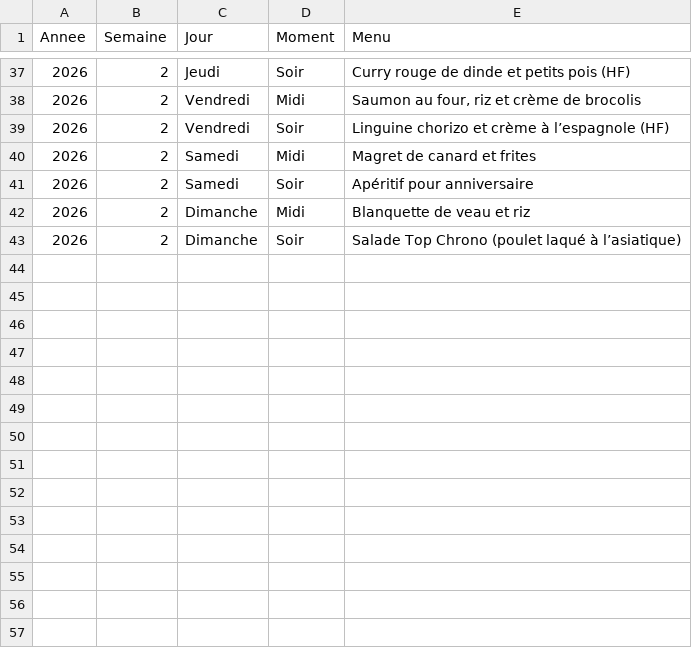
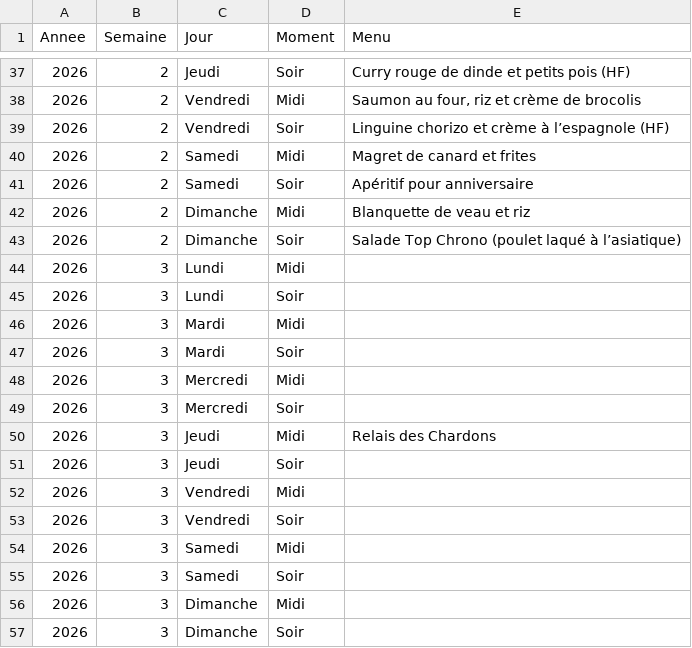
Before and after one commit to stephane0254-png/menus, a CSV file: menus_famille.csv, drawn as a sheet; only a part is shown, gaps mark what is left out; the diff names each change by its address in the sheet, - before the commit and + after, or states it on an @@ line.

Commit message:
Mise à jour des menus

```diff
--- a/menus_famille.csv
+++ b/menus_famille.csv
+row 44: 2026 | 3 | Lundi | Midi
+row 45: 2026 | 3 | Lundi | Soir
+row 46: 2026 | 3 | Mardi | Midi
+row 47: 2026 | 3 | Mardi | Soir
+row 48: 2026 | 3 | Mercredi | Midi
+row 49: 2026 | 3 | Mercredi | Soir
+row 50: 2026 | 3 | Jeudi | Midi | Relais des Chardons
+row 51: 2026 | 3 | Jeudi | Soir
+row 52: 2026 | 3 | Vendredi | Midi
+row 53: 2026 | 3 | Vendredi | Soir
+row 54: 2026 | 3 | Samedi | Midi
+row 55: 2026 | 3 | Samedi | Soir
+row 56: 2026 | 3 | Dimanche | Midi
+row 57: 2026 | 3 | Dimanche | Soir
```
